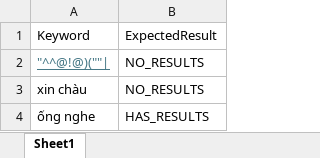
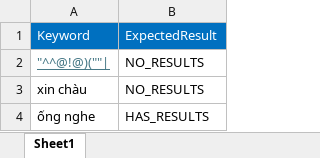
Before and after one commit to PhuKND/Front_End_PBL6, an Excel workbook: frontend/KTPM_PHU/DataTest/Search.xlsx, sheet Sheet1, drawn as a sheet; values as stored, in another font and other column widths than the file's, no borders; the diff names each change by its address in the sheet, - before the commit and + after, or states it on an @@ line.

Commit message:
Frontend: update pages and API for PBL6

```diff
--- a/frontend/KTPM_PHU/DataTest/Search.xlsx (sheet Sheet1)
+++ b/frontend/KTPM_PHU/DataTest/Search.xlsx (sheet Sheet1)
@@ A1:B1 fill: none → #0070C0, text colour: black → #FFFFFF @@
```
Also changed, not shown: frontend/KTPM_PHU/DataTest/Login.xlsx, frontend/KTPM_PHU/Result/ResultLogin.xlsx, 12 other files.
